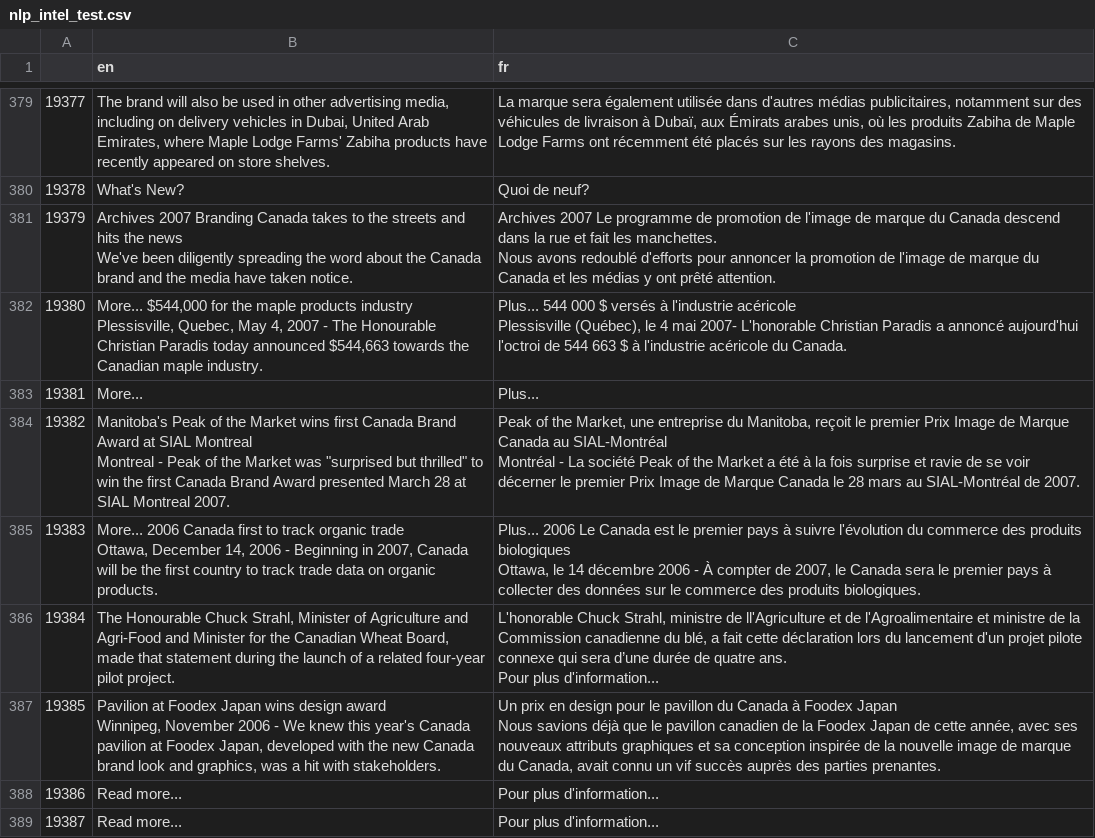
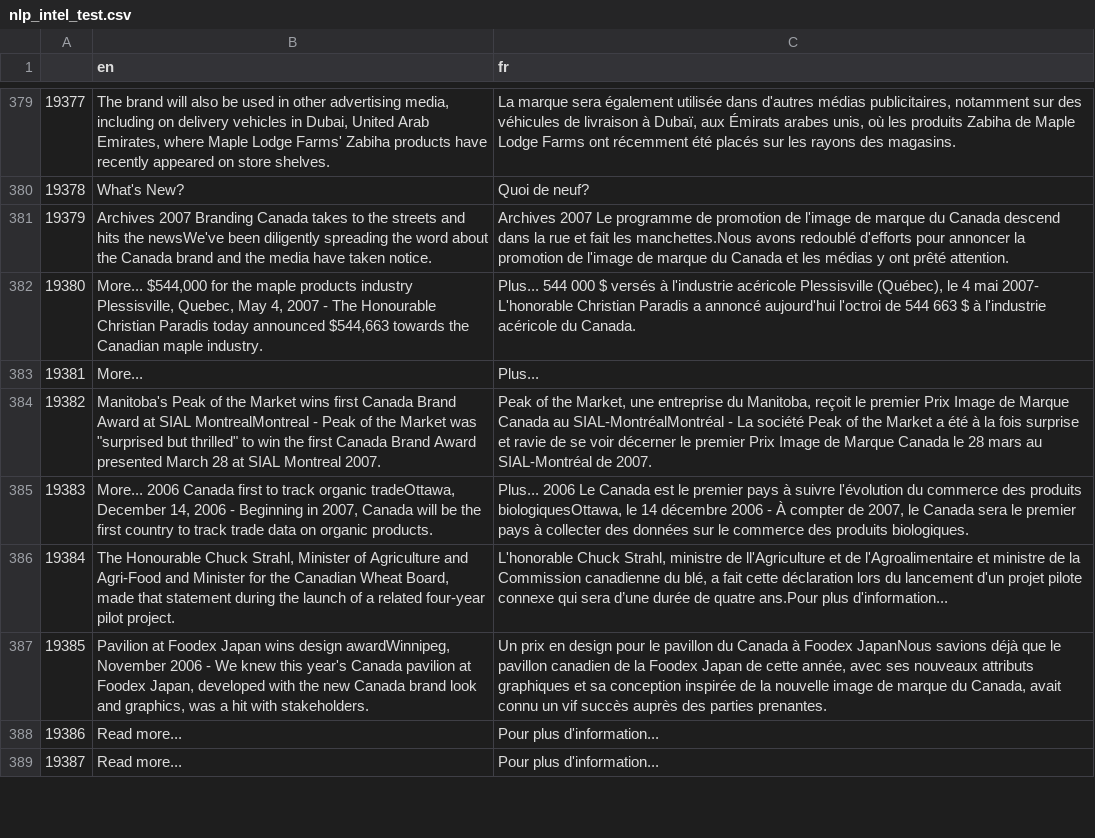
Before and after one commit to naseehasalam/IntelSIGRecTasks, a CSV file: Polyphasic/2)Translation/Dataset/nlp_intel_test.csv, drawn as a sheet; only a part is shown, gaps mark what is left out; ↵ is a line break in a cell; the diff covers the shown part only; the diff names each change by its address in the sheet, - before the commit and + after, or states it on an @@ line.

```diff
--- a/Polyphasic/2)Translation/Dataset/nlp_intel_test.csv
+++ b/Polyphasic/2)Translation/Dataset/nlp_intel_test.csv
-B381 (en): …hits the news ↵ We've been diligently…
+B381 (en): …hits the newsWe've been diligently…
-C381 (fr): …fait les manchettes. ↵ Nous avons redoublé…
+C381 (fr): …fait les manchettes.Nous avons redoublé…
-B382 (en): …maple industry.
+B382 (en): …maple industry.
-C382 (fr): …du Canada.
+C382 (fr): …du Canada.
-B384 (en): …at SIAL Montreal ↵ Montreal - Peak…
+B384 (en): …at SIAL MontrealMontreal - Peak…
-C384 (fr): …Canada au SIAL-Montréal ↵ Montréal - La…
+C384 (fr): …Canada au SIAL-MontréalMontréal - La…
-B385 (en): …track organic trade ↵ Ottawa, December 14,…
+B385 (en): …track organic tradeOttawa, December 14,…
-C385 (fr): …des produits biologiques ↵ Ottawa, le 14…
+C385 (fr): …des produits biologiquesOttawa, le 14…
-C386 (fr): …de quatre ans. ↵ Pour plus d'information...
+C386 (fr): …de quatre ans.Pour plus d'information...
-B387 (en): …wins design award ↵ Winnipeg, November 2006…
+B387 (en): …wins design awardWinnipeg, November 2006…
-C387 (fr): …à Foodex Japan ↵ Nous savions déjà…
+C387 (fr): …à Foodex JapanNous savions déjà…
```
Also changed, not shown: 64 edited cells elsewhere in this file, 13 other files.
